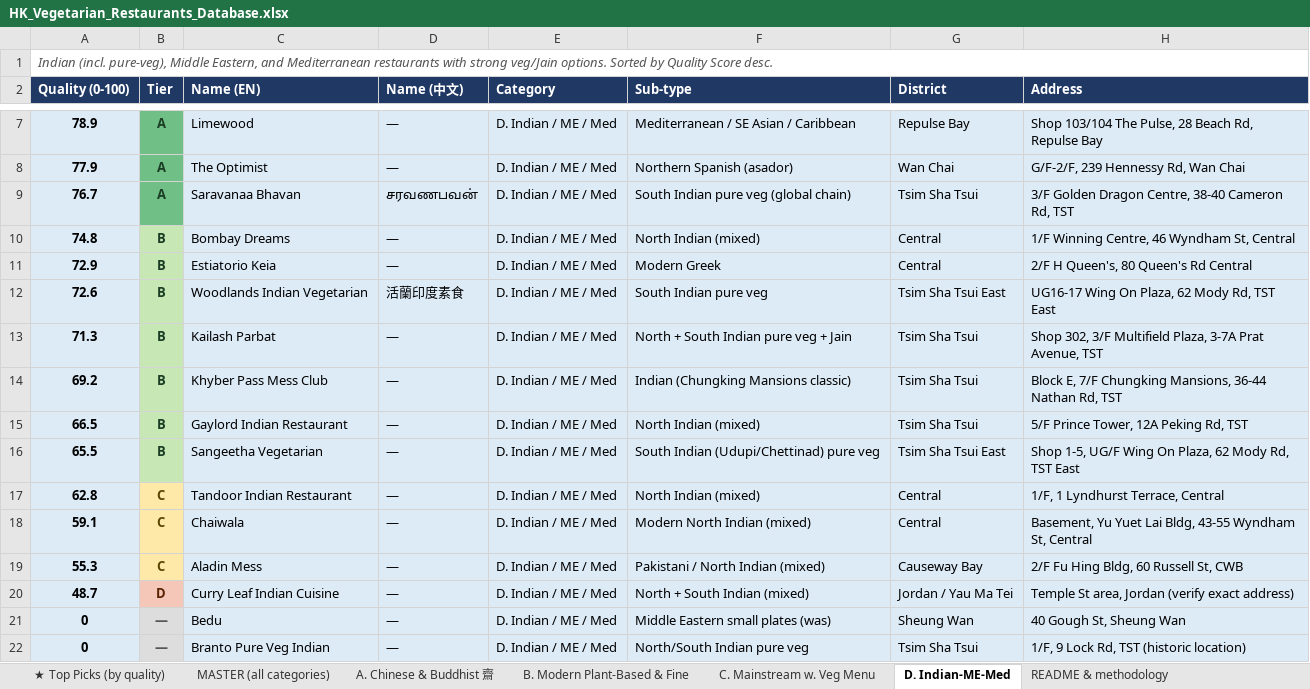
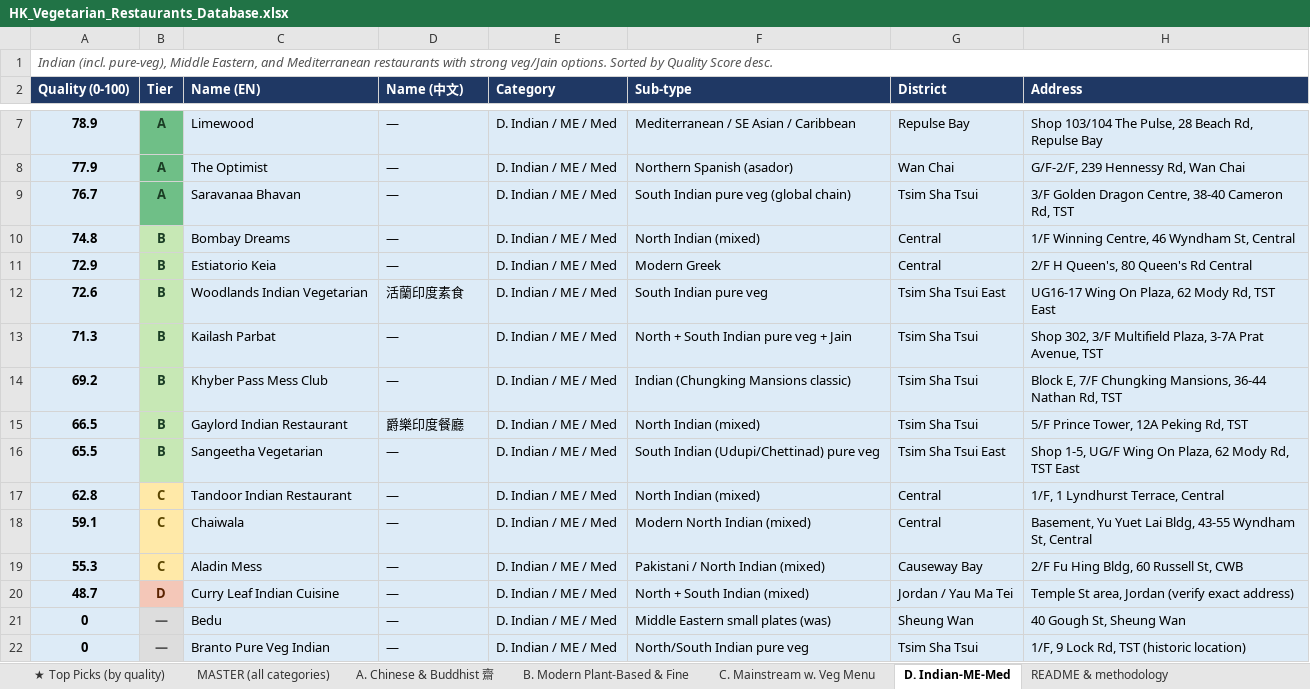
Before and after one commit to chitintim/veggie, an Excel workbook: data/HK_Vegetarian_Restaurants_Database.xlsx, sheet D. Indian-ME-Med, drawn as a sheet; only a part is shown, gaps mark what is left out; values as stored, in another font and other column widths than the file's, no borders; the diff names each change by its address in the sheet, - before the commit and + after, or states it on an @@ line.

Commit message:
Verified Chinese names + bulletproof drawer (fixed-height transform-only)

```diff
--- a/data/HK_Vegetarian_Restaurants_Database.xlsx (sheet D. Indian-ME-Med)
+++ b/data/HK_Vegetarian_Restaurants_Database.xlsx (sheet D. Indian-ME-Med)
-D9 (Name (中文)): சரவணபவன்
+D9 (Name (中文)): —
-D15 (Name (中文)): —
+D15 (Name (中文)): 爵樂印度餐廳
```
Also changed, not shown: sheet MASTER (all categories), sheet ★ Top Picks (by quality), sheet A. Chinese & Buddhist 齋, sheet C. Mainstream w. Veg Menu, 4 other files.
